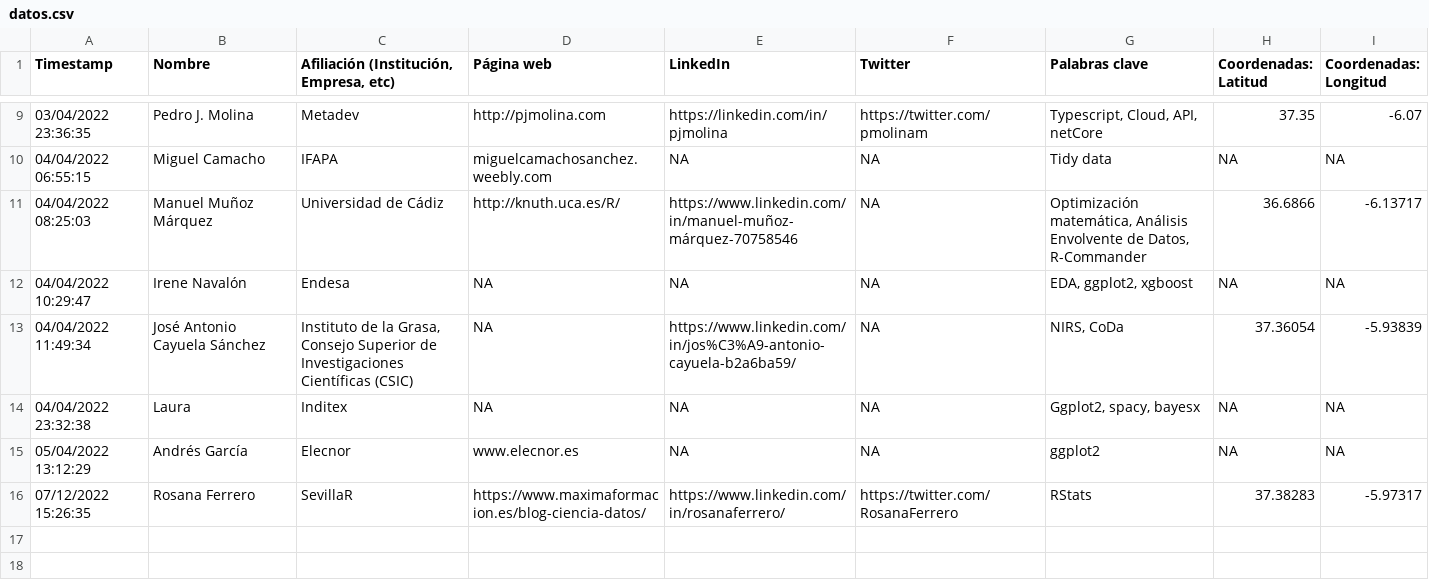
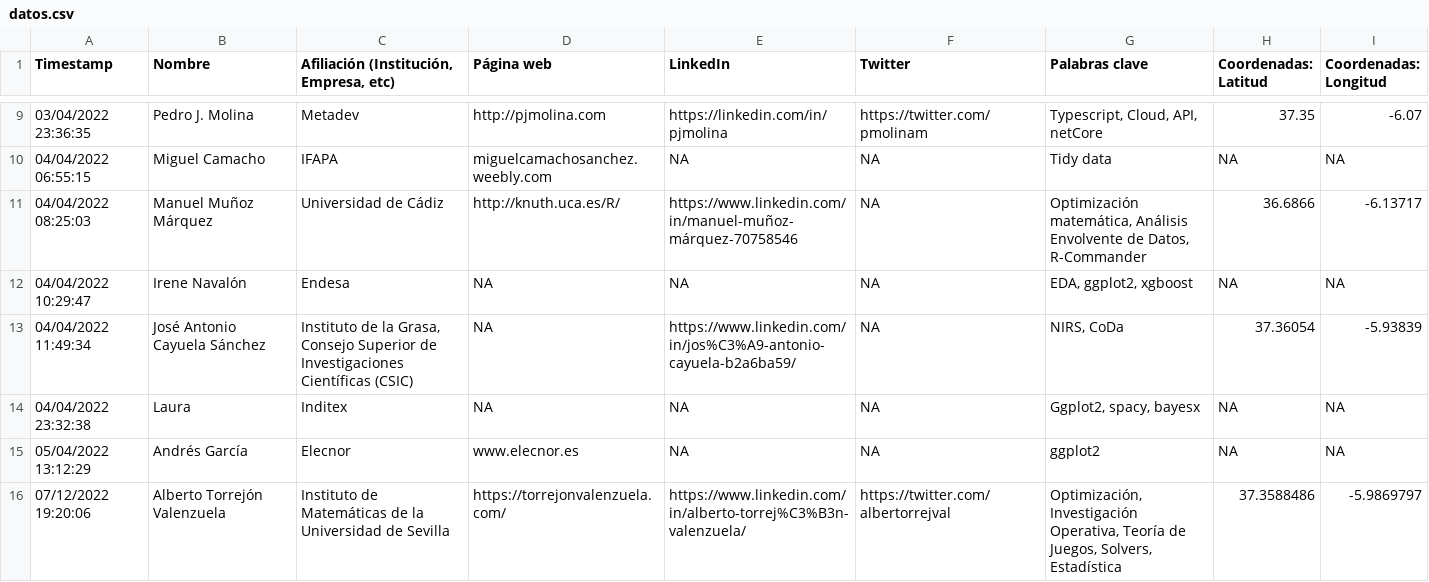
Before and after one commit to SevillaR/miembros, a CSV file: datos.csv, drawn as a sheet; only a part is shown, gaps mark what is left out; removed rows and columns are numbered as before the commit, all else as after; the diff names each change by its address in the sheet, - before the commit and + after, or states it on an @@ line.

```diff
--- a/datos.csv
+++ b/datos.csv
-row 16: 07/12/2022 15:26:35 | Rosana Ferrero | SevillaR | https://www.maximaformacion.es/blog-ciencia-datos/ | https://www.linkedin.com/in/rosanaferrero/ | https://twitter.com/RosanaFerrero | RStats | 37.38283 | -5.97317
+row 16: 07/12/2022 19:20:06 | Alberto Torrejón Valenzuela | Instituto de Matemáticas de la Universidad de Sevilla | https://torrejonvalenzuela.com/ | https://www.linkedin.com/in/alberto-torrej%C3%B3n-valenzuela/ | https://twitter.com/albertorrejval | Optimización, Investigación Operativa, Teoría de Juegos, Solvers, Estadística | 37.3588486 | -5.9869797
```
Also changed, not shown: 1 other file.
